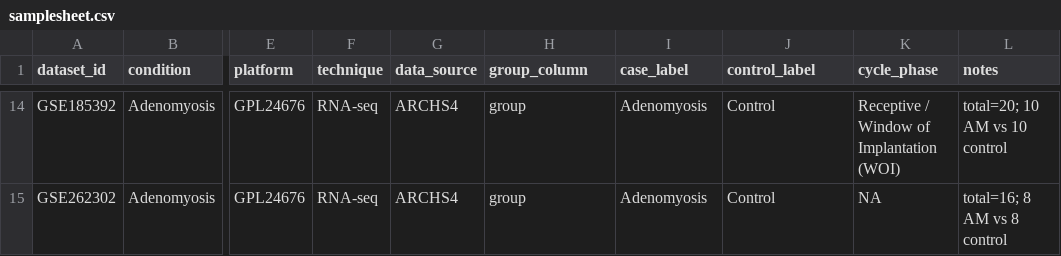
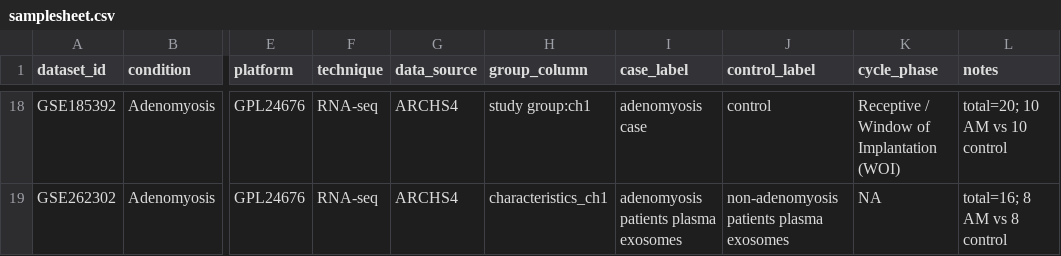
Before and after one commit to sanikam484/gyne-deg-atlas, a CSV file: config/samplesheet.csv, drawn as a sheet; only a part is shown, gaps mark what is left out; addresses are those after the commit; the diff covers the shown part only; the diff names each change by its address in the sheet, - before the commit and + after, or states it on an @@ line.

```diff
--- a/config/samplesheet.csv
+++ b/config/samplesheet.csv
-H18 (group_column): group
+H18 (group_column): study group:ch1
-I18 (case_label): Adenomyosis
+I18 (case_label): adenomyosis case
-J18 (control_label): Control
+J18 (control_label): control
-H19 (group_column): group
+H19 (group_column): characteristics_ch1
-I19 (case_label): Adenomyosis
+I19 (case_label): adenomyosis patients plasma exosomes
-J19 (control_label): Control
+J19 (control_label): non-adenomyosis patients plasma exosomes
```
Also changed, not shown: 7 added rows, 3 removed rows and 26 edited cells elsewhere in this file.
